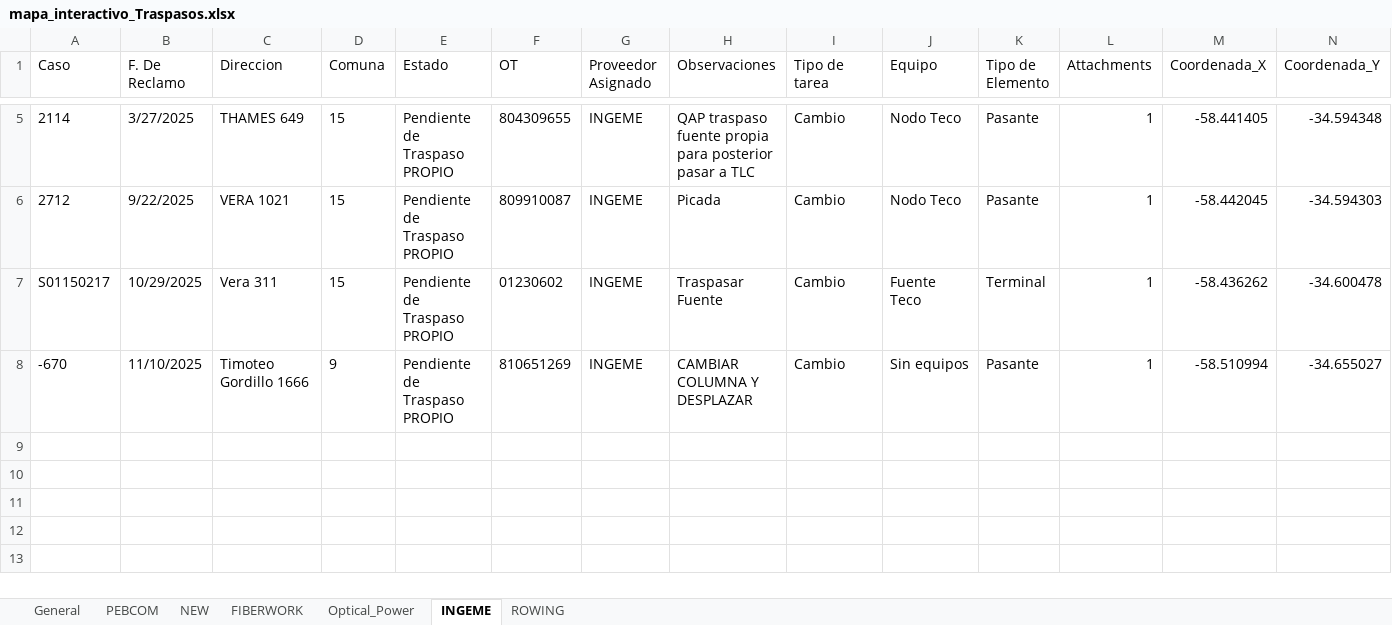
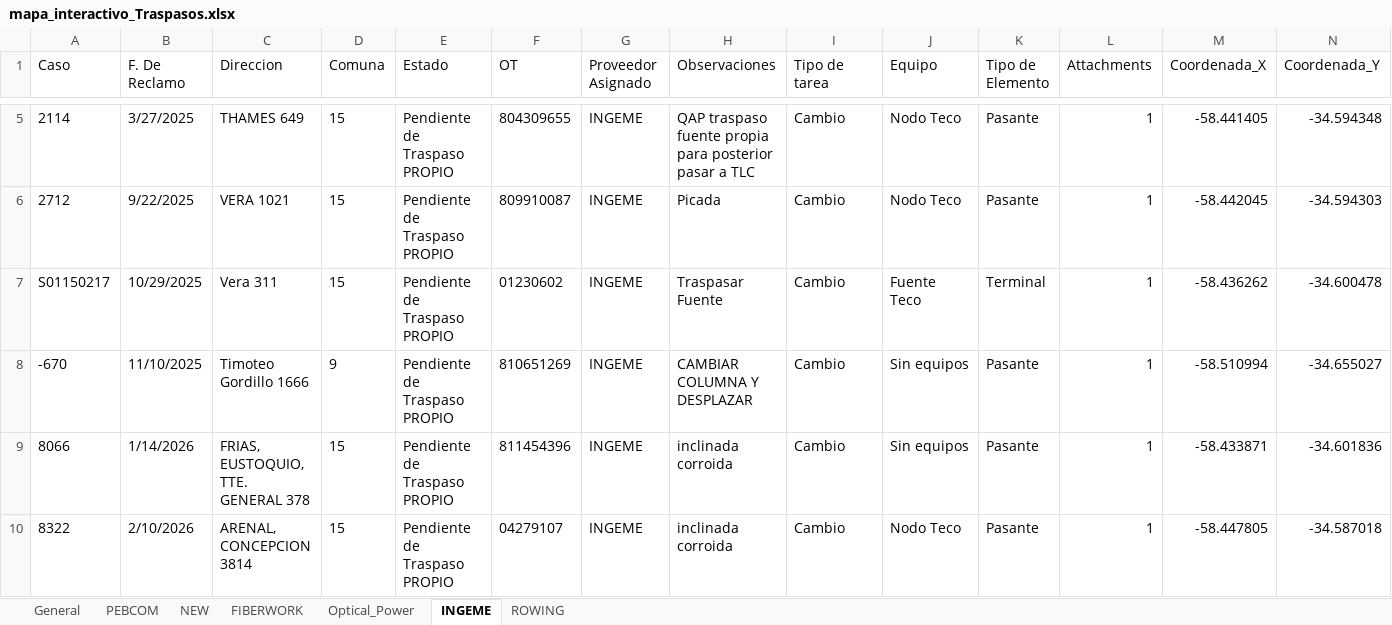
Before and after one commit to gestiondereclamosteco/traspasos, an Excel workbook: mapa_interactivo_Traspasos.xlsx, sheet INGEME, drawn as a sheet; only a part is shown, gaps mark what is left out; values as stored, in another font and other column widths than the file's, no borders; rows hold the shown columns only; the diff names each change by its address in the sheet, - before the commit and + after, or states it on an @@ line.

```diff
--- a/mapa_interactivo_Traspasos.xlsx (sheet INGEME)
+++ b/mapa_interactivo_Traspasos.xlsx (sheet INGEME)
+row 9: 8066 | 1/14/2026 | FRIAS, EUSTOQUIO, TTE. GENERAL 378 | 15 | Pendiente de Traspaso PROPIO | 811454396 | INGEME | inclinada corroida | Cambio | Sin equipos | Pasante | 1 | -58.433871 | -34.601836
+row 10: 8322 | 2/10/2026 | ARENAL, CONCEPCION 3814 | 15 | Pendiente de Traspaso PROPIO | 04279107 | INGEME | inclinada corroida | Cambio | Nodo Teco | Pasante | 1 | -58.447805 | -34.587018
```
Also changed, not shown: sheet General, sheet ROWING, 1 other file.
